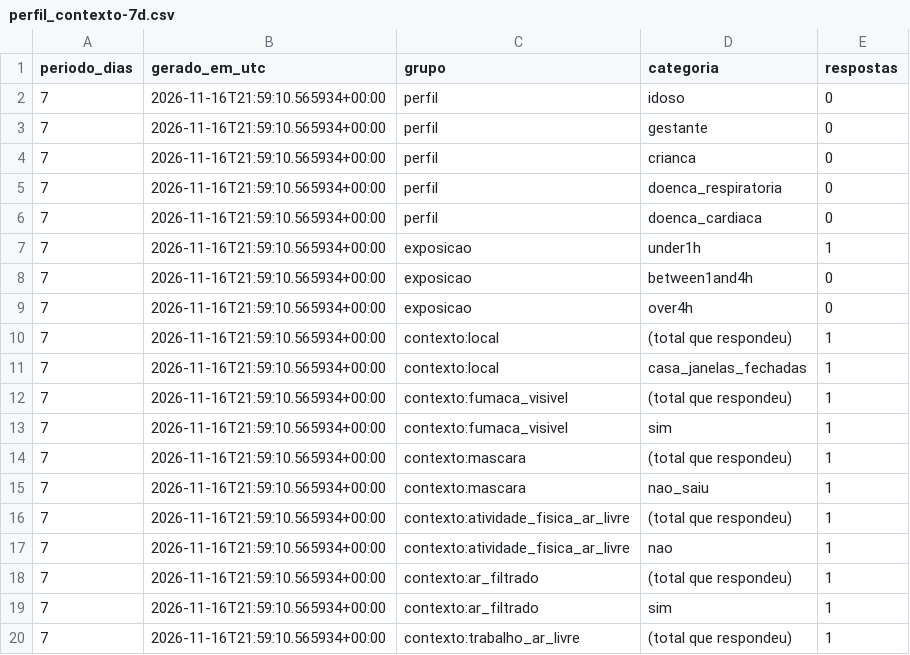
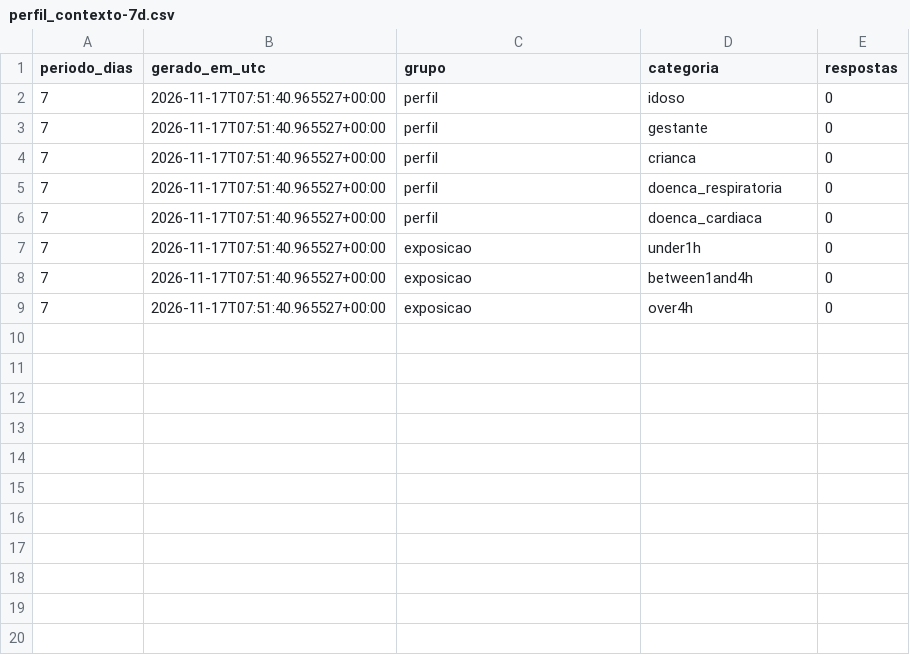
Before and after one commit to micael-oliveira-ufam/respirar-amazonas, a CSV file: docs/dados/csv/perfil_contexto-7d.csv, drawn as a sheet; only a part is shown; the diff covers the shown part only.

```diff
--- a/docs/dados/csv/perfil_contexto-7d.csv
+++ b/docs/dados/csv/perfil_contexto-7d.csv
@@ -1,20 +1,9 @@
 periodo_dias,gerado_em_utc,grupo,categoria,respostas
-7,2026-11-16T21:59:10.565934+00:00,perfil,idoso,0
-7,2026-11-16T21:59:10.565934+00:00,perfil,gestante,0
-7,2026-11-16T21:59:10.565934+00:00,perfil,crianca,0
-7,2026-11-16T21:59:10.565934+00:00,perfil,doenca_respiratoria,0
-7,2026-11-16T21:59:10.565934+00:00,perfil,doenca_cardiaca,0
-7,2026-11-16T21:59:10.565934+00:00,exposicao,under1h,1
-7,2026-11-16T21:59:10.565934+00:00,exposicao,between1and4h,0
-7,2026-11-16T21:59:10.565934+00:00,exposicao,over4h,0
-7,2026-11-16T21:59:10.565934+00:00,contexto:local,(total que respondeu),1
-7,2026-11-16T21:59:10.565934+00:00,contexto:local,casa_janelas_fechadas,1
-7,2026-11-16T21:59:10.565934+00:00,contexto:fumaca_visivel,(total que respondeu),1
-7,2026-11-16T21:59:10.565934+00:00,contexto:fumaca_visivel,sim,1
-7,2026-11-16T21:59:10.565934+00:00,contexto:mascara,(total que respondeu),1
-7,2026-11-16T21:59:10.565934+00:00,contexto:mascara,nao_saiu,1
-7,2026-11-16T21:59:10.565934+00:00,contexto:atividade_fisica_ar_livre,(total que respondeu),1
-7,2026-11-16T21:59:10.565934+00:00,contexto:atividade_fisica_ar_livre,nao,1
-7,2026-11-16T21:59:10.565934+00:00,contexto:ar_filtrado,(total que respondeu),1
-7,2026-11-16T21:59:10.565934+00:00,contexto:ar_filtrado,sim,1
-7,2026-11-16T21:59:10.565934+00:00,contexto:trabalho_ar_livre,(total que respondeu),1
+7,2026-11-17T07:51:40.965527+00:00,perfil,idoso,0
+7,2026-11-17T07:51:40.965527+00:00,perfil,gestante,0
+7,2026-11-17T07:51:40.965527+00:00,perfil,crianca,0
+7,2026-11-17T07:51:40.965527+00:00,perfil,doenca_respiratoria,0
+7,2026-11-17T07:51:40.965527+00:00,perfil,doenca_cardiaca,0
+7,2026-11-17T07:51:40.965527+00:00,exposicao,under1h,0
+7,2026-11-17T07:51:40.965527+00:00,exposicao,between1and4h,0
+7,2026-11-17T07:51:40.965527+00:00,exposicao,over4h,0
```
Also changed, not shown: 9 removed rows elsewhere in this file, docs/dados/csv/areas-30d.csv, docs/dados/csv/areas-90d.csv, 23 other files.
